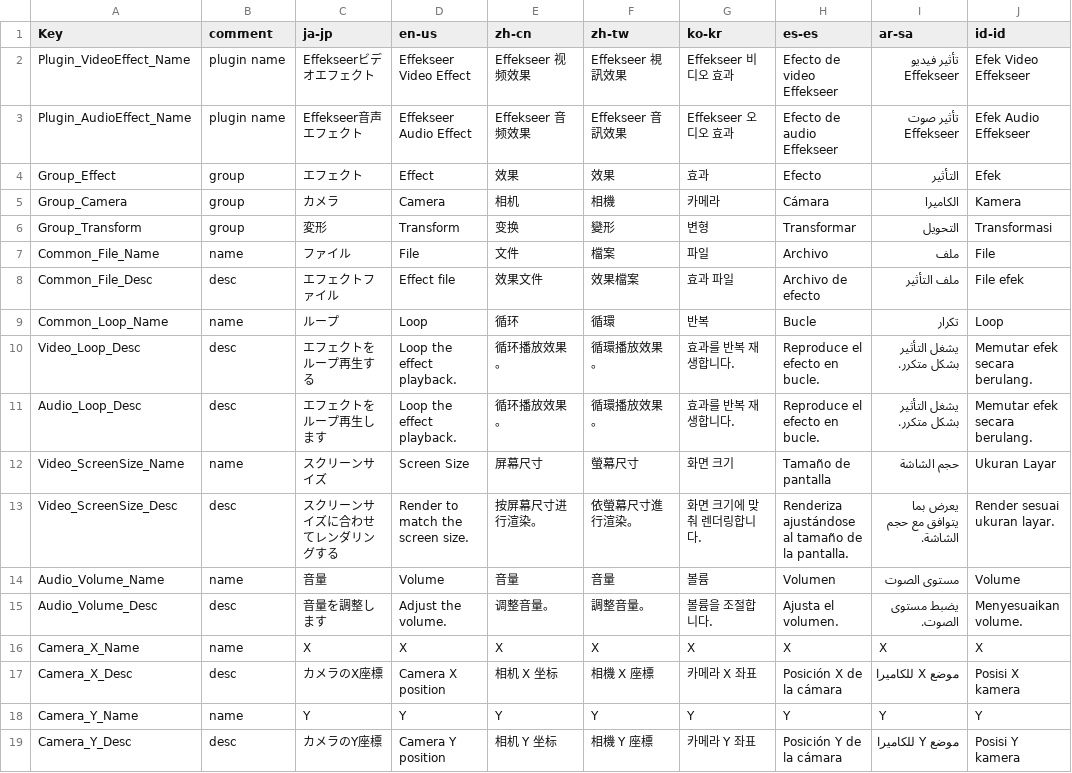
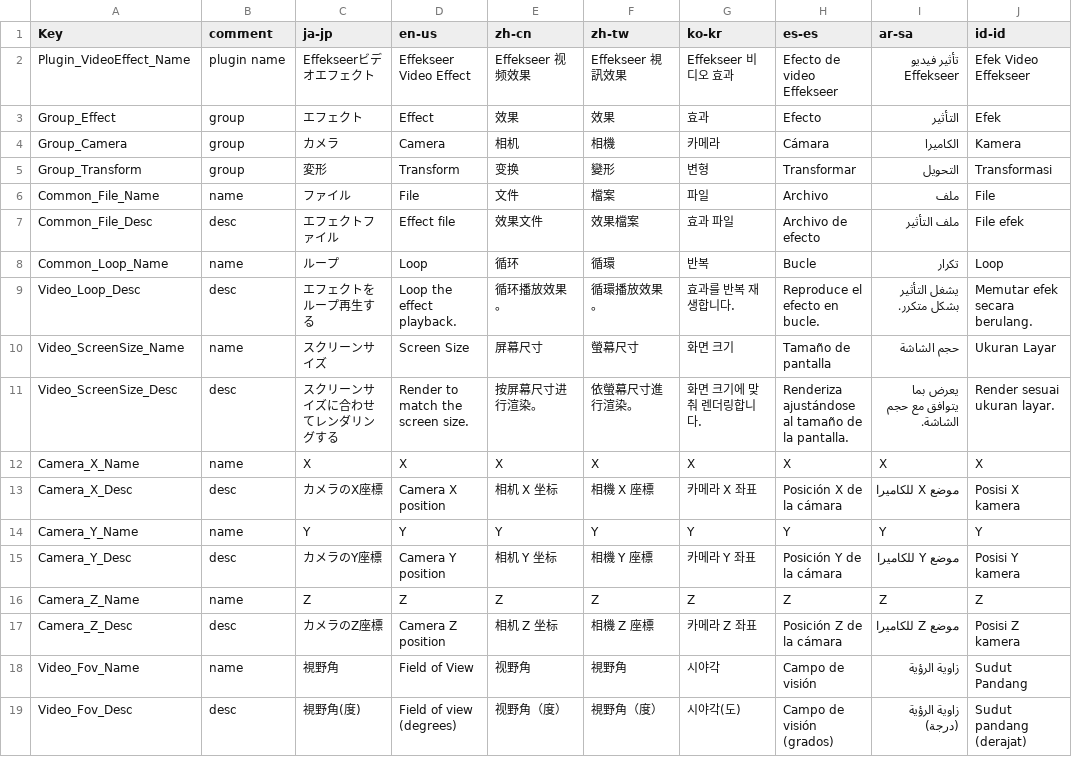
Before and after one commit to takoyakisoft/EffekseerForYMM4, a CSV file: EffekseerForYMM4/Localization/Translate.csv, drawn as a sheet; only a part is shown; the shorter side is filled out with more unchanged rows; the diff names each change by its address in the sheet, - before the commit and + after, or states it on an @@ line.

```diff
--- a/EffekseerForYMM4/Localization/Translate.csv
+++ b/EffekseerForYMM4/Localization/Translate.csv
-row 3: Plugin_AudioEffect_Name | plugin name | Effekseer音声エフェクト | Effekseer Audio Effect | Effekseer 音频效果 | Effekseer 音訊效果 | Effekseer 오디오 효과 | Efecto de audio Effekseer | تأثير صوت Effekseer | Efek Audio Effekseer
-row 11: Audio_Loop_Desc | desc | エフェクトをループ再生します | Loop the effect playback. | 循环播放效果。 | 循環播放效果。 | 효과를 반복 재생합니다. | Reproduce el efecto en bucle. | يشغل التأثير بشكل متكرر. | Memutar efek secara berulang.
-row 14: Audio_Volume_Name | name | 音量 | Volume | 音量 | 音量 | 볼륨 | Volumen | مستوى الصوت | Volume
-row 15: Audio_Volume_Desc | desc | 音量を調整します | Adjust the volume. | 调整音量。 | 調整音量。 | 볼륨을 조절합니다. | Ajusta el volumen. | يضبط مستوى الصوت. | Menyesuaikan volume.
```
Also changed, not shown: 41 other files.
